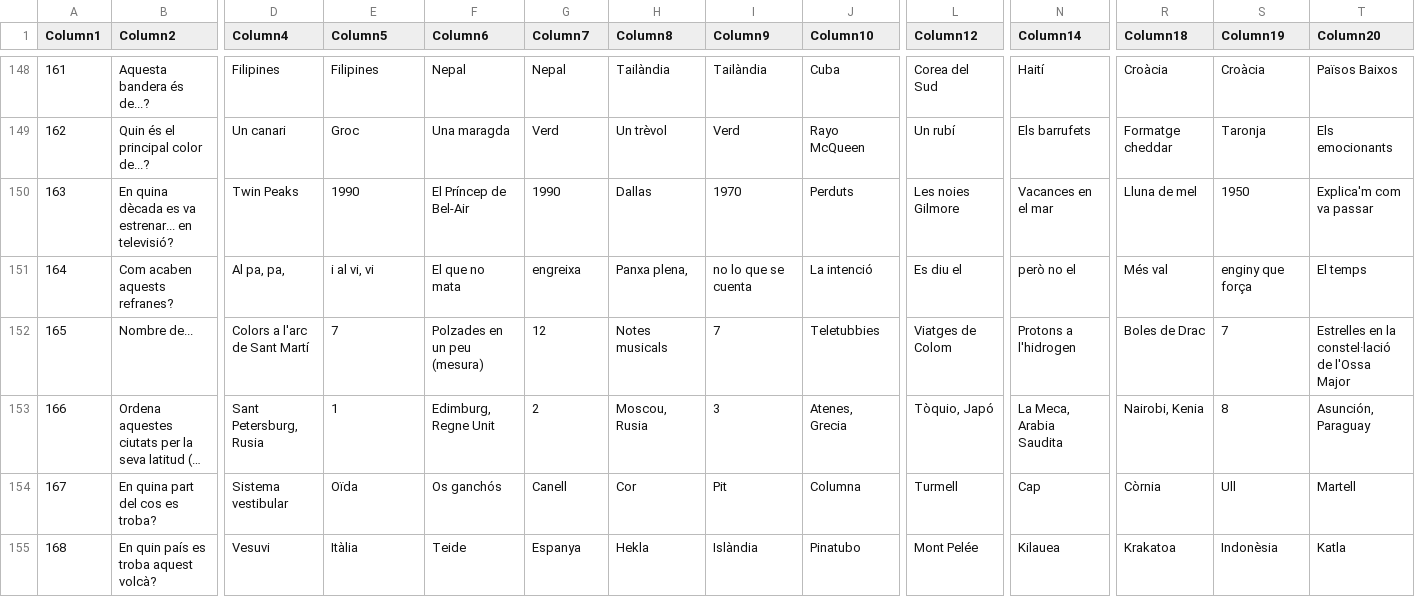
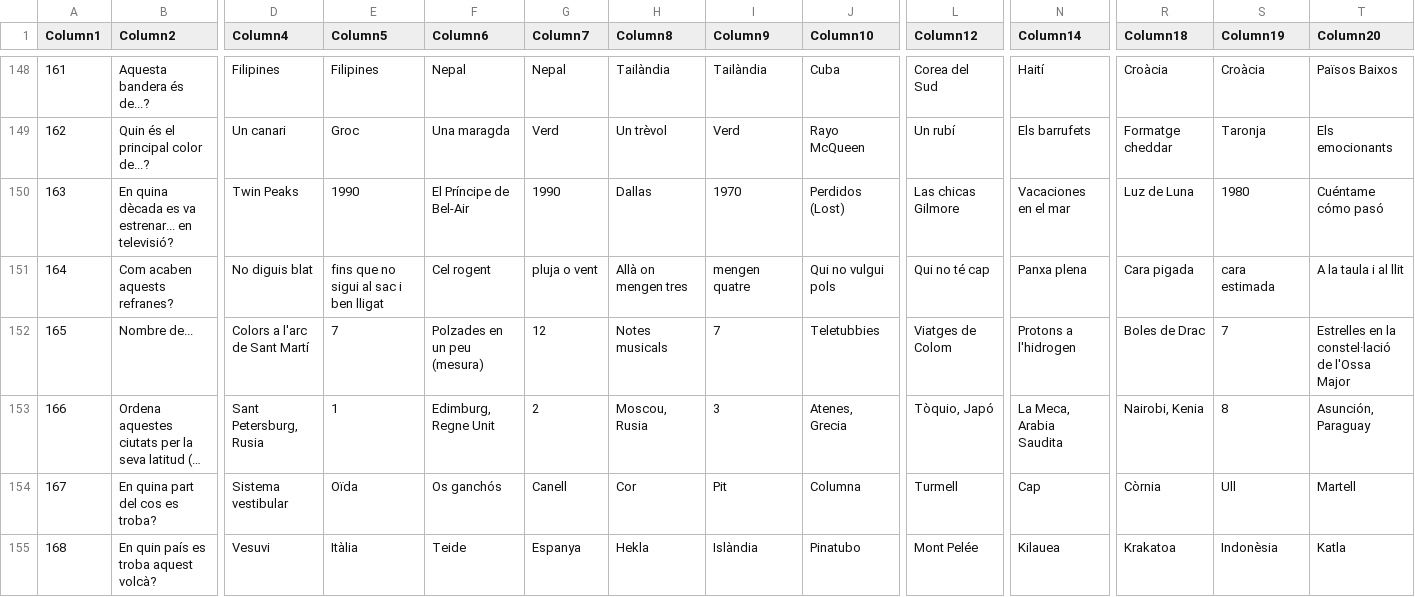
Before and after one commit to xaviUAB/smart10, a CSV file: dades/Les preguntes originals.csv, drawn as a sheet; only a part is shown, gaps mark what is left out; long unchanged cells end in …; the diff covers the shown part only; the diff names each change by its address in the sheet, - before the commit and + after, or states it on an @@ line.

```diff
--- a/dades/Les preguntes originals.csv
+++ b/dades/Les preguntes originals.csv
-F150 (Column6): El Príncep de Bel-Air
+F150 (Column6): El Príncipe de Bel-Air
-J150 (Column10): Perduts
+J150 (Column10): Perdidos (Lost)
-L150 (Column12): Les noies Gilmore
+L150 (Column12): Las chicas Gilmore
-N150 (Column14): Vacances en el mar
+N150 (Column14): Vacaciones en el mar
-R150 (Column18): Lluna de mel
+R150 (Column18): Luz de Luna
-S150 (Column19): 1950
+S150 (Column19): 1980
-T150 (Column20): Explica'm com va passar
+T150 (Column20): Cuéntame cómo pasó
-D151 (Column4): Al pa, pa,
+D151 (Column4): No diguis blat
-E151 (Column5): i al vi, vi
+E151 (Column5): fins que no sigui al sac i ben lligat
-F151 (Column6): El que no mata
+F151 (Column6): Cel rogent
-G151 (Column7): engreixa
+G151 (Column7): pluja o vent
-H151 (Column8): Panxa plena,
+H151 (Column8): Allà on mengen tres
-I151 (Column9): no lo que se cuenta
+I151 (Column9): mengen quatre
-J151 (Column10): La intenció
+J151 (Column10): Qui no vulgui pols
-L151 (Column12): Es diu el
+L151 (Column12): Qui no té cap
-N151 (Column14): però no el
+N151 (Column14): Panxa plena
-R151 (Column18): Més val
+R151 (Column18): Cara pigada
-S151 (Column19): enginy que força
+S151 (Column19): cara estimada
-T151 (Column20): El temps
+T151 (Column20): A la taula i al llit
```
Also changed, not shown: 1 added row, 2 removed rows and 18 edited cells elsewhere in this file.
